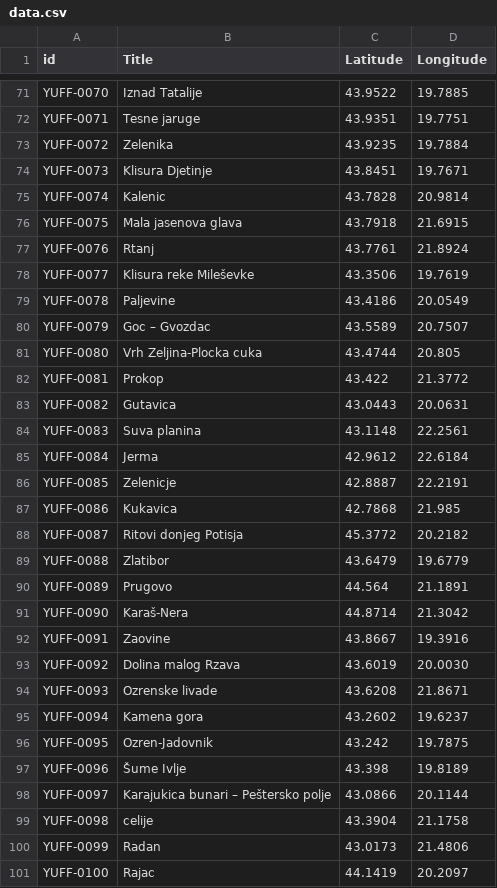
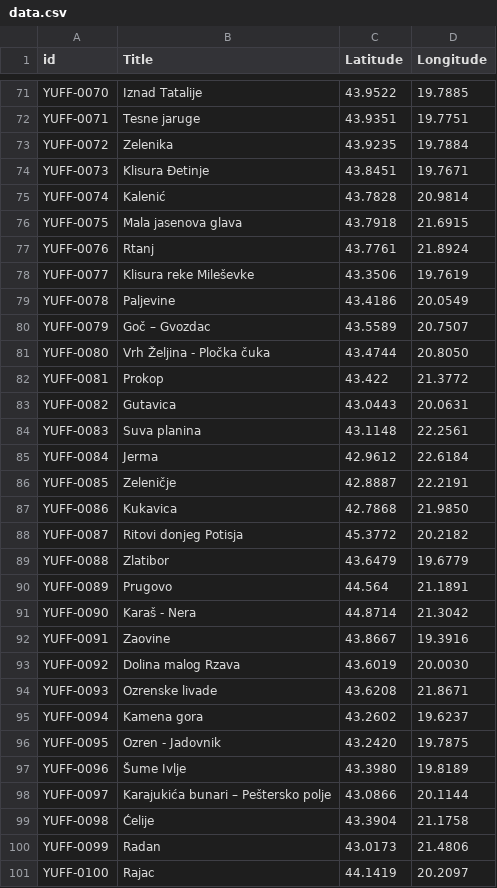
Before and after one commit to MiliCQ/leaflet-map-simple, a CSV file: data.csv, drawn as a sheet; only a part is shown, gaps mark what is left out; the diff covers the shown part only.

Commit message:
Update data.csv

```diff
--- a/data.csv
+++ b/data.csv
@@ -73,4 +73,4 @@ YUFF-0071,Tesne jaruge,43.9351,19.7751
 YUFF-0072,Zelenika,43.9235,19.7884
-YUFF-0073,Klisura Djetinje,43.8451,19.7671
-YUFF-0074,Kalenic,43.7828,20.9814
+YUFF-0073,Klisura Đetinje,43.8451,19.7671
+YUFF-0074,Kalenić,43.7828,20.9814
 YUFF-0075,Mala jasenova glava,43.7918,21.6915
@@ -79,4 +79,4 @@ YUFF-0077,Klisura reke Mileševke,43.3506,19.7619
 YUFF-0078,Paljevine,43.4186,20.0549
-YUFF-0079,Goc – Gvozdac,43.5589,20.7507
-YUFF-0080,Vrh Zeljina-Plocka cuka,43.4744,20.805
+YUFF-0079,Goč – Gvozdac,43.5589,20.7507
+YUFF-0080,Vrh Željina - Pločka čuka,43.4744,20.8050
 YUFF-0081,Prokop,43.422,21.3772
@@ -85,4 +85,4 @@ YUFF-0083,Suva planina,43.1148,22.2561
 YUFF-0084,Jerma,42.9612,22.6184
-YUFF-0085,Zelenicje,42.8887,22.2191
-YUFF-0086,Kukavica,42.7868,21.985
+YUFF-0085,Zeleničje,42.8887,22.2191
+YUFF-0086,Kukavica,42.7868,21.9850
 YUFF-0087,Ritovi donjeg Potisja,45.3772,20.2182
@@ -90,3 +90,3 @@ YUFF-0088,Zlatibor,43.6479,19.6779
 YUFF-0089,Prugovo,44.564,21.1891
-YUFF-0090,Karaš-Nera,44.8714,21.3042
+YUFF-0090,Karaš - Nera,44.8714,21.3042
 YUFF-0091,Zaovine,43.8667,19.3916
@@ -95,6 +95,6 @@ YUFF-0093,Ozrenske livade,43.6208,21.8671
 YUFF-0094,Kamena gora,43.2602,19.6237
-YUFF-0095,Ozren-Jadovnik,43.242,19.7875
-YUFF-0096,Šume Ivlje,43.398,19.8189
-YUFF-0097,Karajukica bunari – Peštersko polje,43.0866,20.1144
-YUFF-0098,celije,43.3904,21.1758
+YUFF-0095,Ozren - Jadovnik,43.2420,19.7875
+YUFF-0096,Šume Ivlje,43.3980,19.8189
+YUFF-0097,Karajukića bunari – Peštersko polje,43.0866,20.1144
+YUFF-0098,Ćelije,43.3904,21.1758
 YUFF-0099,Radan,43.0173,21.4806
```
Also changed, not shown: 25 added rows and 46 edited cells elsewhere in this file.
